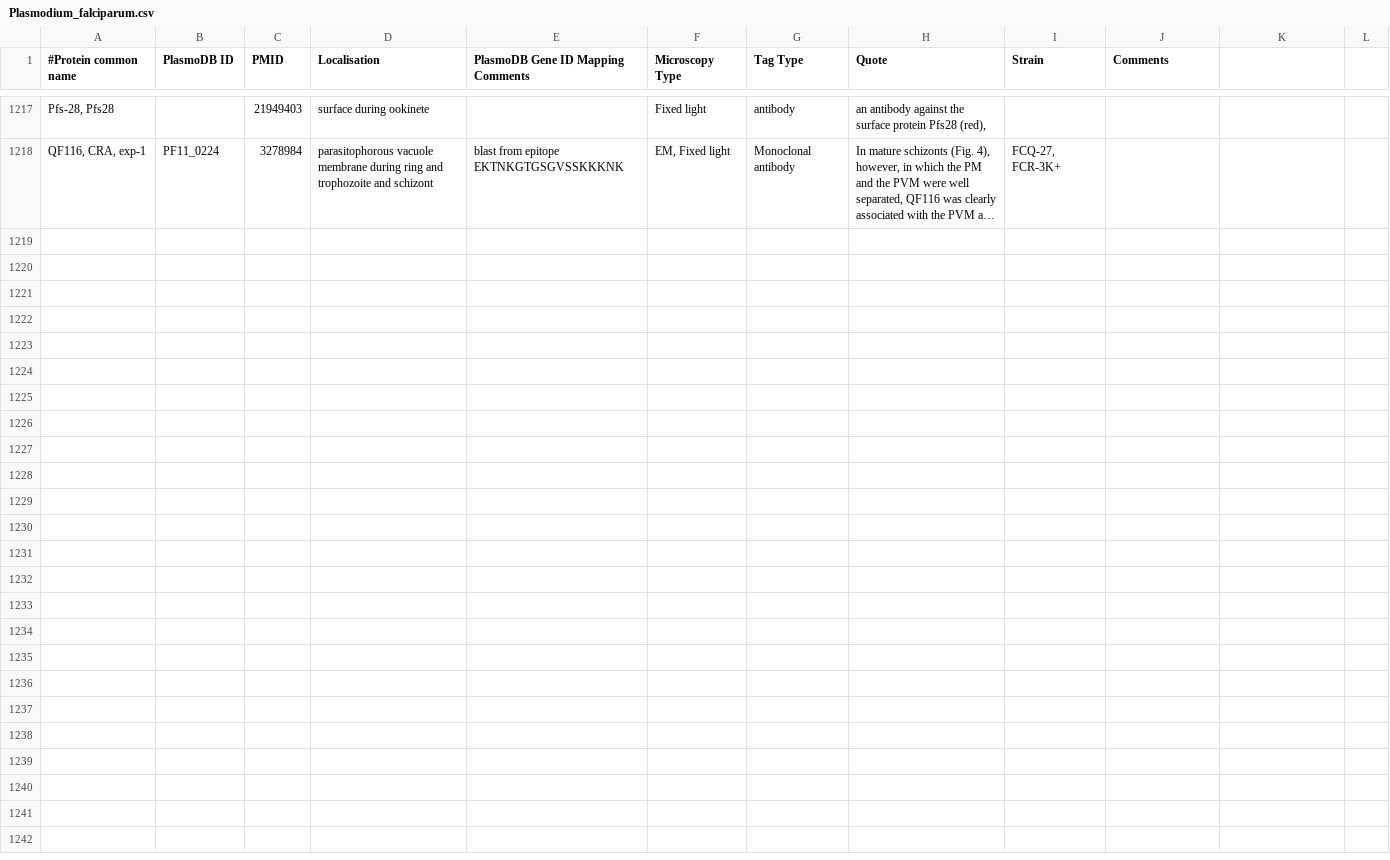
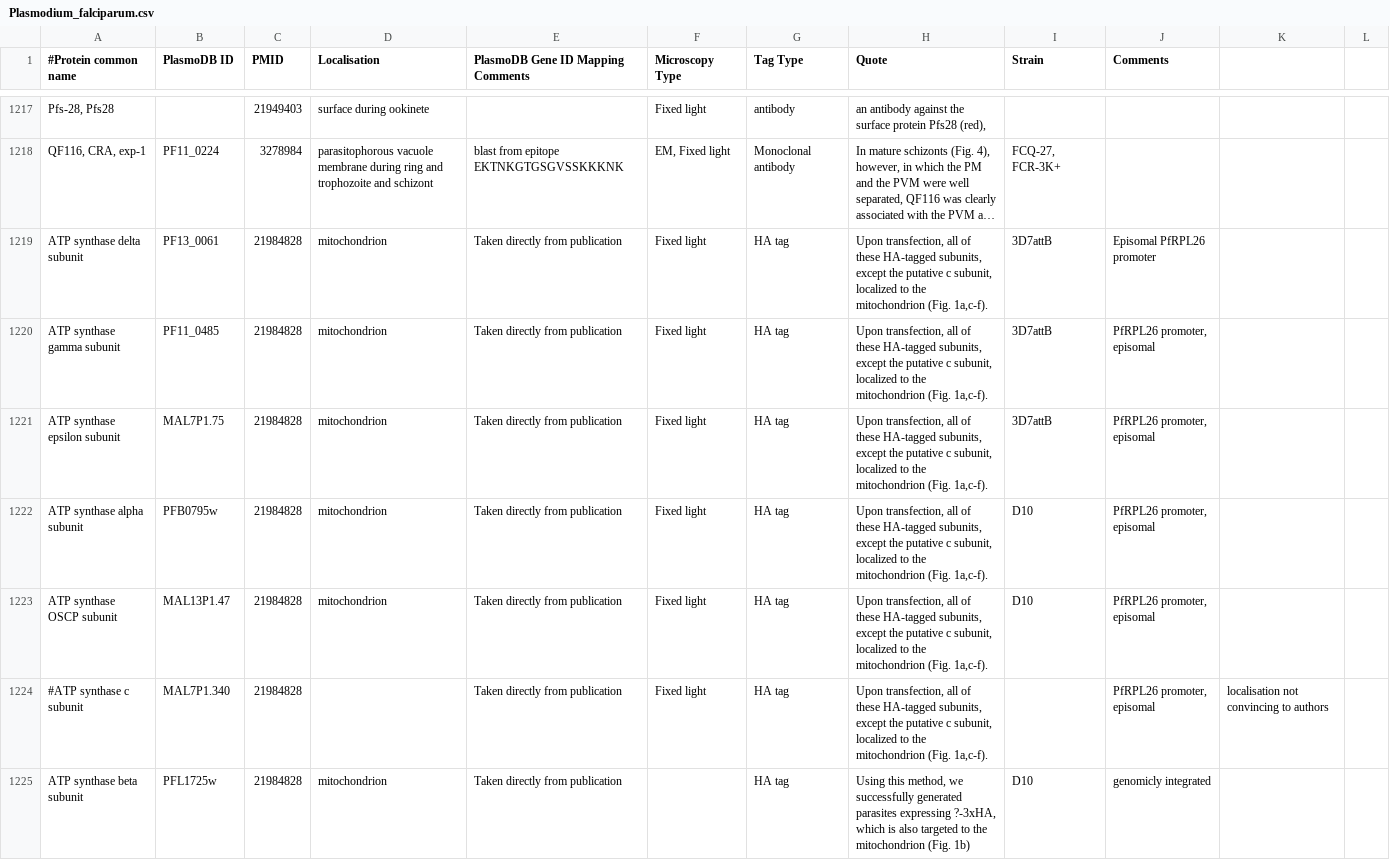
Before and after one commit to wwood/ApiLoc, a CSV file: raw_data/Plasmodium_falciparum.csv, drawn as a sheet; only a part is shown, gaps mark what is left out; long unchanged cells end in …; the diff names each change by its address in the sheet, - before the commit and + after, or states it on an @@ line.

Commit message:
ATP synthase paper curation

```diff
--- a/raw_data/Plasmodium_falciparum.csv
+++ b/raw_data/Plasmodium_falciparum.csv
+row 1219: ATP synthase delta subunit | PF13_0061 | 21984828 | mitochondrion | Taken directly from publication | Fixed light | HA tag | Upon transfection, all of these HA-tagged subunits, except the putative c subunit, localized to the mitochondrion (Fig. 1a,c-f). | 3D7attB | Episomal PfRPL26 promoter
+row 1220: ATP synthase gamma subunit | PF11_0485 | 21984828 | mitochondrion | Taken directly from publication | Fixed light | HA tag | Upon transfection, all of these HA-tagged subunits, except the putative c subunit, localized to the mitochondrion (Fig. 1a,c-f). | 3D7attB | PfRPL26 promoter, episomal
+row 1221: ATP synthase epsilon subunit | MAL7P1.75 | 21984828 | mitochondrion | Taken directly from publication | Fixed light | HA tag | Upon transfection, all of these HA-tagged subunits, except the putative c subunit, localized to the mitochondrion (Fig. 1a,c-f). | 3D7attB | PfRPL26 promoter, episomal
+row 1222: ATP synthase alpha subunit | PFB0795w | 21984828 | mitochondrion | Taken directly from publication | Fixed light | HA tag | Upon transfection, all of these HA-tagged subunits, except the putative c subunit, localized to the mitochondrion (Fig. 1a,c-f). | D10 | PfRPL26 promoter, episomal
+row 1223: ATP synthase OSCP subunit | MAL13P1.47 | 21984828 | mitochondrion | Taken directly from publication | Fixed light | HA tag | Upon transfection, all of these HA-tagged subunits, except the putative c subunit, localized to the mitochondrion (Fig. 1a,c-f). | D10 | PfRPL26 promoter, episomal
+row 1224: #ATP synthase c subunit | MAL7P1.340 | 21984828 |  | Taken directly from publication | Fixed light | HA tag | Upon transfection, all of these HA-tagged subunits, except the putative c subunit, localized to the mitochondrion (Fig. 1a,c-f). |  | PfRPL26 promoter, episomal | localisation not convincing to authors
+row 1225: ATP synthase beta subunit | PFL1725w | 21984828 | mitochondrion | Taken directly from publication |  | HA tag | Using this method, we successfully generated parasites expressing ?-3xHA, which is also targeted to the mitochondrion (Fig. 1b) | D10 | genomicly integrated
```
